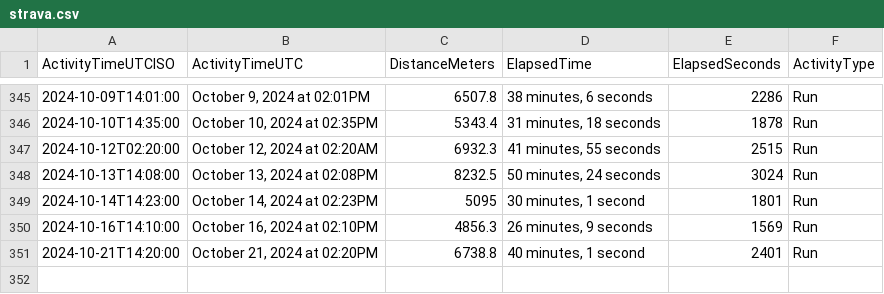
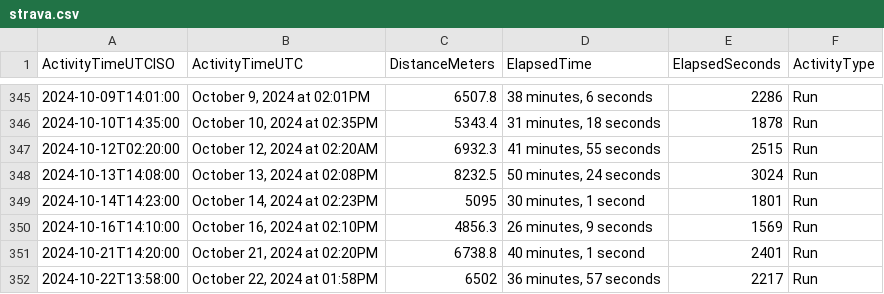
Before and after one commit to casassg/stats, a CSV file: strava.csv, drawn as a sheet; only a part is shown, gaps mark what is left out.

Commit message:
Flat: latest data (2024-10-22T12:40:34.343Z) {   "date": "2024-10-22T12:40:34.343Z",   "files": [     {       "name": "strava.csv",       "deltaBytes": 90,       "source": "https://docs.google.com/spreadsheets/d/1hQwF3sVDmqJ9rjAku9TIGDjpqrkhtO1QUyvLb5d2QFc/export?format=csv&gid=1980723697"     }   ] }

```diff
--- a/strava.csv
+++ b/strava.csv
@@ -351 +351,2 @@ ActivityTimeUTCISO,ActivityTimeUTC,DistanceMeters,ElapsedTime,ElapsedSeconds,Act
 2024-10-21T14:20:00,"October 21, 2024 at 02:20PM",6738.8,"40 minutes, 1 second",2401,Run
+2024-10-22T13:58:00,"October 22, 2024 at 01:58PM",6502,"36 minutes, 57 seconds",2217,Run
```
